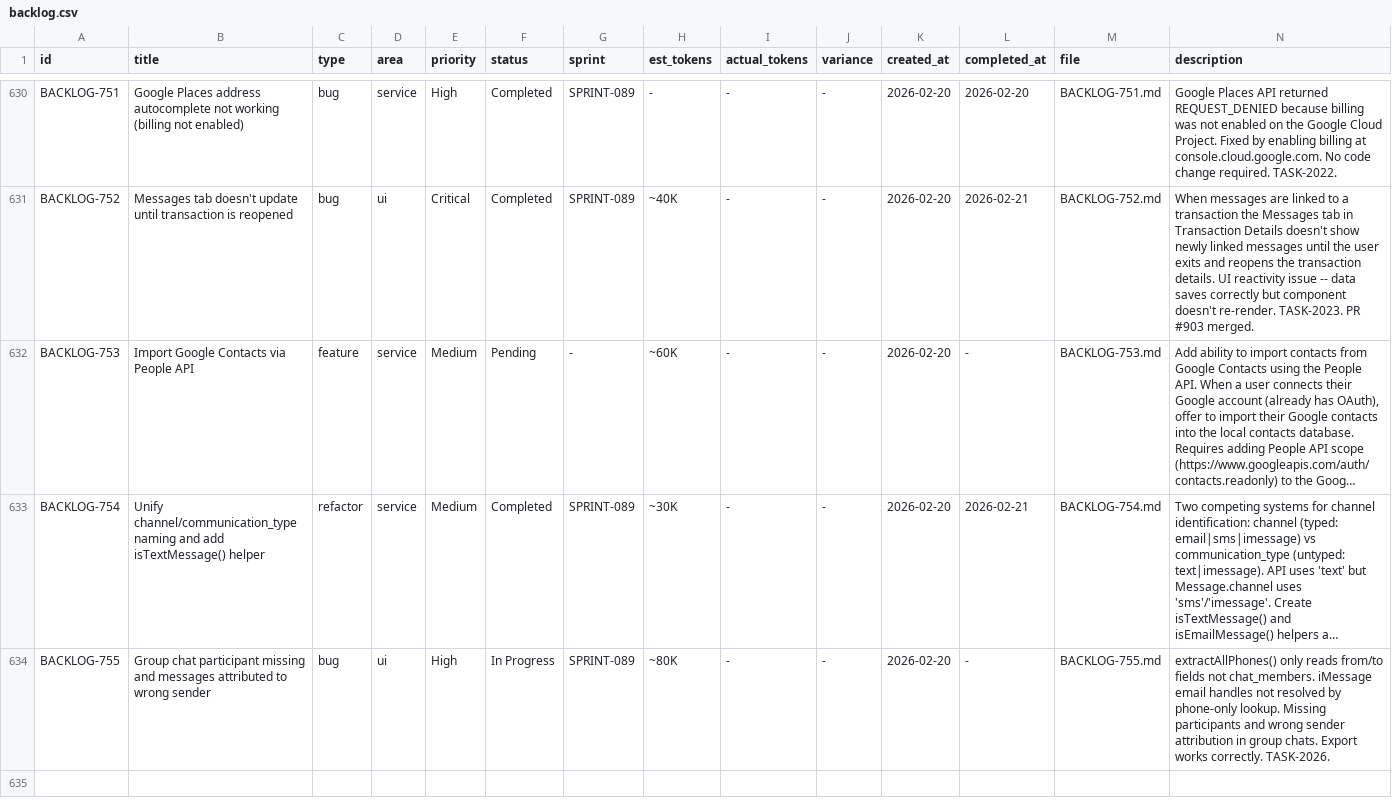
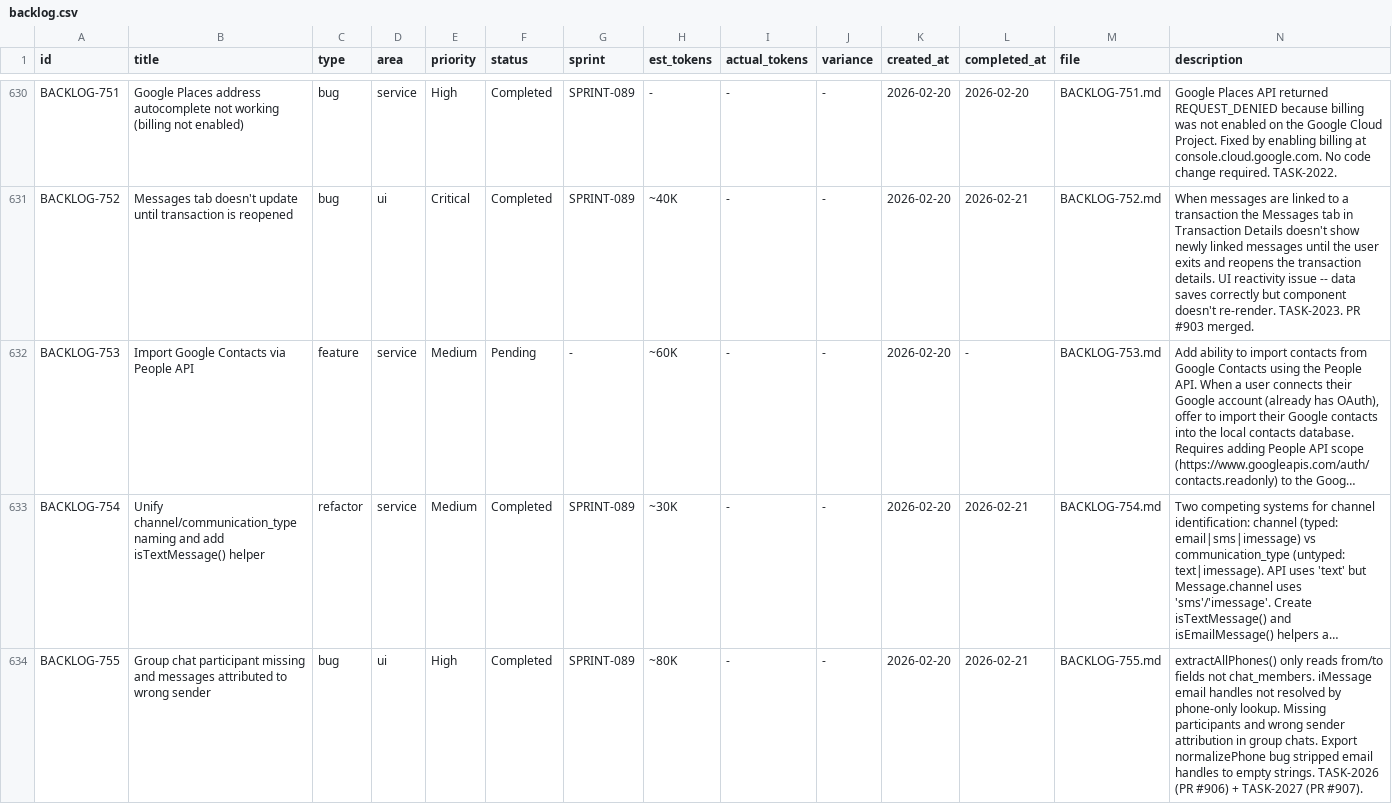
Before and after one commit to 5hdaniel/Mad, a CSV file: .claude/plans/backlog/data/backlog.csv, drawn as a sheet; only a part is shown, gaps mark what is left out; long unchanged cells end in …; the diff names each change by its address in the sheet, - before the commit and + after, or states it on an @@ line.

```diff
--- a/.claude/plans/backlog/data/backlog.csv
+++ b/.claude/plans/backlog/data/backlog.csv
-F634 (status): In Progress
+F634 (status): Completed
-L634 (completed_at): -
+L634 (completed_at): 2026-02-21
-N634 (description): …chats. Export works correctly. TASK-2026.
+N634 (description): …chats. Export normalizePhone bug stripped email handles to empty strings. TASK-2026 (PR #906) + TASK-2027 (PR #907).
```
Also changed, not shown: 3 other files.
